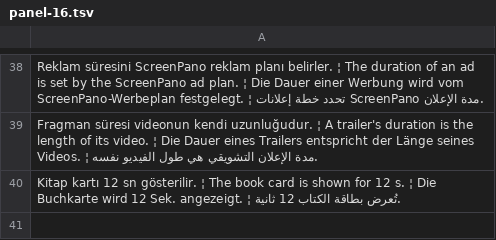
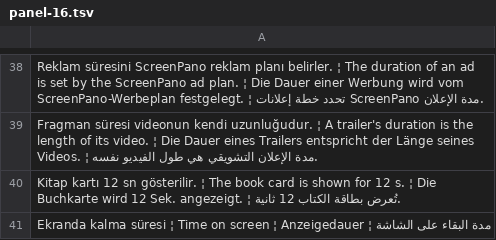
Before and after one commit to ooemir23/screenpano.com, a TSV file: tools/i18n/panel-16.tsv, drawn as a sheet; only a part is shown, gaps mark what is left out.

```diff
--- a/tools/i18n/panel-16.tsv
+++ b/tools/i18n/panel-16.tsv
@@ -40 +40,2 @@ Fragman süresi videonun kendi uzunluğudur. ¦ A trailer's duration is the leng
 Kitap kartı 12 sn gösterilir. ¦ The book card is shown for 12 s. ¦ Die Buchkarte wird 12 Sek. angezeigt. ¦ تُعرض بطاقة الكتاب 12 ثانية.
+Ekranda kalma süresi ¦ Time on screen ¦ Anzeigedauer ¦ مدة البقاء على الشاشة
```
Also changed, not shown: 3 other files.
